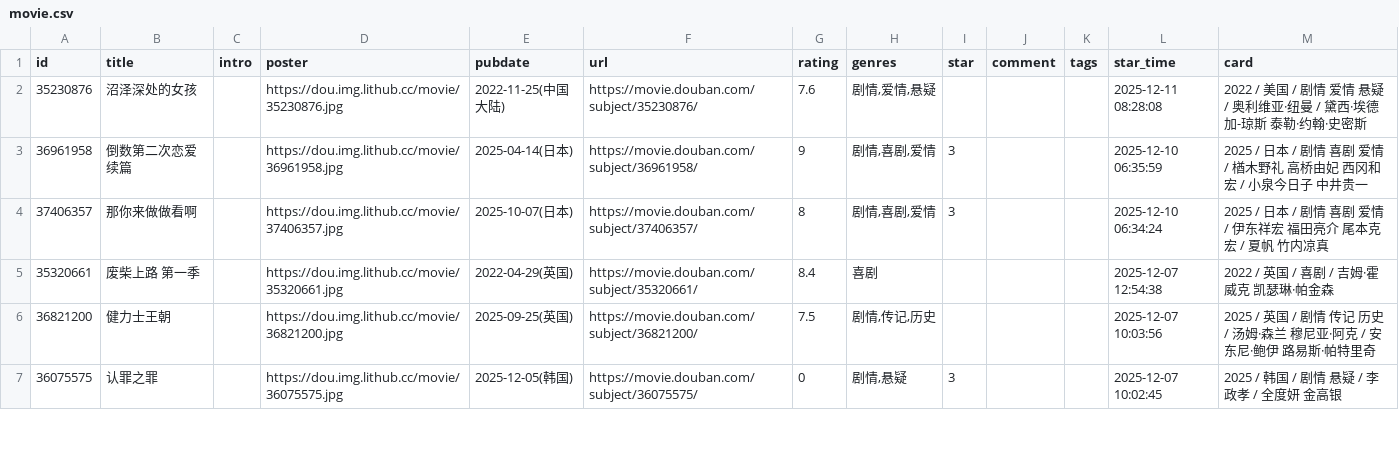
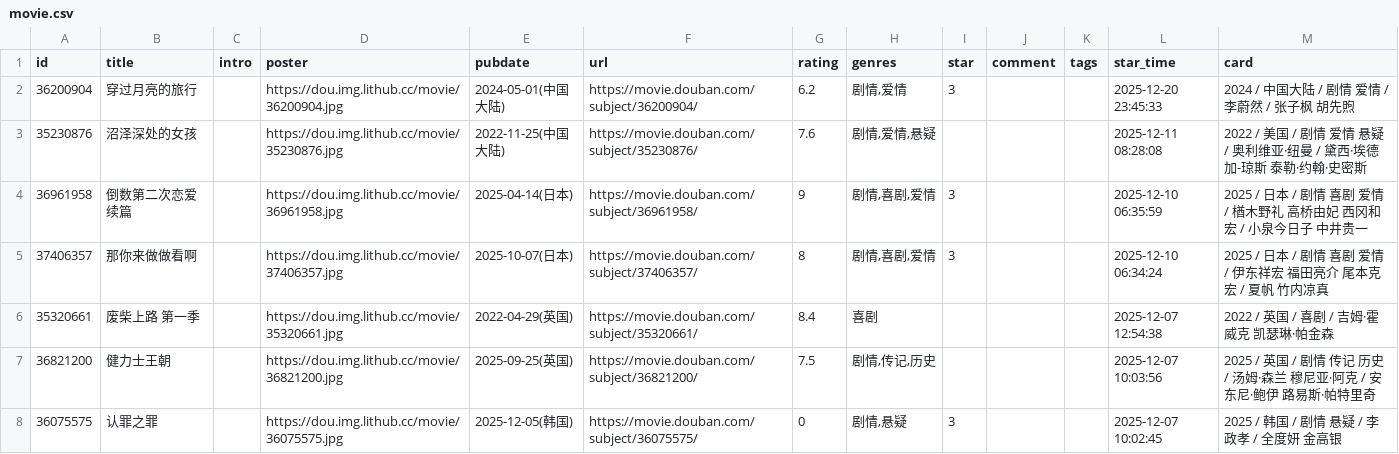
Before and after one commit to luli-lula/douban-data, a CSV file: data/raw/movie.csv, drawn as a sheet; only a part is shown.

```diff
--- a/data/raw/movie.csv
+++ b/data/raw/movie.csv
@@ -1,2 +1,3 @@
 id,title,intro,poster,pubdate,url,rating,genres,star,comment,tags,star_time,card
+36200904,穿过月亮的旅行,,https://dou.img.lithub.cc/movie/36200904.jpg,2024-05-01(中国大陆),https://movie.douban.com/subject/36200904/,6.2,"剧情,爱情",3,,,2025-12-20 23:45:33,2024 / 中国大陆 / 剧情 爱情 / 李蔚然 / 张子枫 胡先煦
 35230876,沼泽深处的女孩,,https://dou.img.lithub.cc/movie/35230876.jpg,2022-11-25(中国大陆),https://movie.douban.com/subject/35230876/,7.6,"剧情,爱情,悬疑",,,,2025-12-11 08:28:08,2022 / 美国 / 剧情 爱情 悬疑 / 奥利维亚·纽曼 / 黛西·埃德加-琼斯 泰勒·约翰·史密斯
```
Also changed, not shown: 2 other files.
